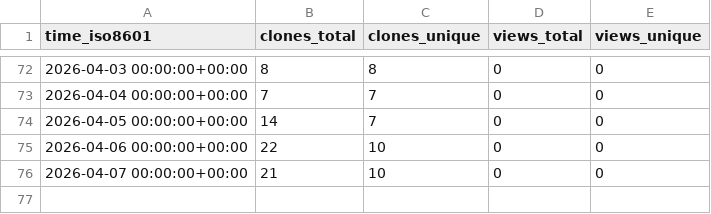
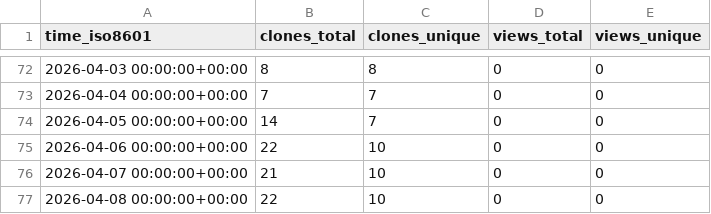
Before and after one commit to EarthSciML/OceanDynamics.jl, a CSV file: EarthSciML/OceanDynamics.jl/ghrs-data/views_clones_aggregate.csv, drawn as a sheet; only a part is shown, gaps mark what is left out.

```diff
--- a/EarthSciML/OceanDynamics.jl/ghrs-data/views_clones_aggregate.csv
+++ b/EarthSciML/OceanDynamics.jl/ghrs-data/views_clones_aggregate.csv
@@ -76 +76,2 @@ time_iso8601,clones_total,clones_unique,views_total,views_unique
 2026-04-07 00:00:00+00:00,21,10,0,0
+2026-04-08 00:00:00+00:00,22,10,0,0
```
Also changed, not shown: 1 other file.
